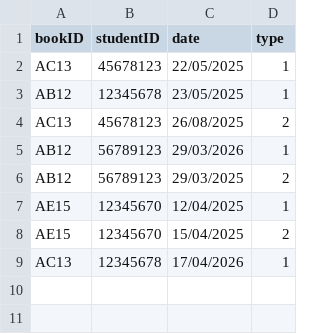
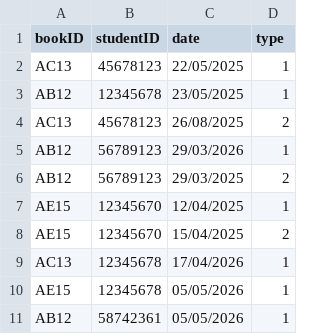
Before and after one commit to methasha20250805/LibrarySystem.py, a CSV file: transactions.csv, drawn as a sheet.

```diff
--- a/transactions.csv
+++ b/transactions.csv
@@ -9 +9,3 @@ AE15,12345670,15/04/2025,2
 AC13,12345678,17/04/2026,1
+AE15,12345678,05/05/2026,1
+AB12,58742361,05/05/2026,1
```
Also changed, not shown: book.csv, 1 other file.
